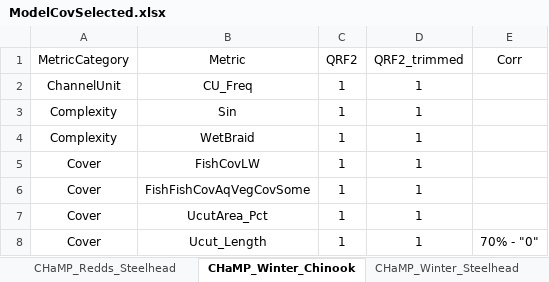
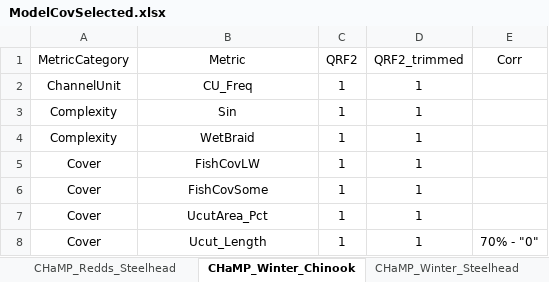
Before and after one commit to Mount-Hood-Environmental/QRF_extrapolation, an Excel workbook: model_fit_selection/ModelCovSelected.xlsx, sheet CHaMP_Winter_Chinook, drawn as a sheet; only a part is shown; values as stored, in another font and other column widths than the file's, no borders; the diff names each change by its address in the sheet, - before the commit and + after, or states it on an @@ line.

```diff
--- a/model_fit_selection/ModelCovSelected.xlsx (sheet CHaMP_Winter_Chinook)
+++ b/model_fit_selection/ModelCovSelected.xlsx (sheet CHaMP_Winter_Chinook)
-B6 (Metric): FishFishCovAqVegCovSome
+B6 (Metric): FishCovSome
```
Also changed, not shown: sheet CHaMP_Winter_Steelhead.
